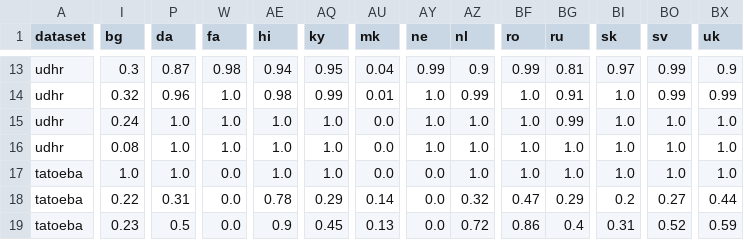
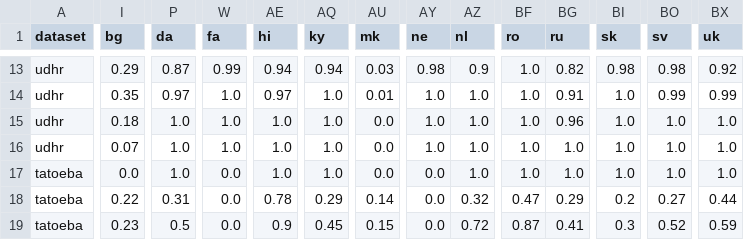
Before and after one commit to azagniotov/language-detection, a CSV file: src/accuracyTest/resources/accuracies.csv, drawn as a sheet; only a part is shown, gaps mark what is left out; the diff covers the shown part only; the diff names each change by its address in the sheet, - before the commit and + after, or states it on an @@ line.

```diff
--- a/src/accuracyTest/resources/accuracies.csv
+++ b/src/accuracyTest/resources/accuracies.csv
-I13 (bg): 0.3
+I13 (bg): 0.29
-W13 (fa): 0.98
+W13 (fa): 0.99
-AQ13 (ky): 0.95
+AQ13 (ky): 0.94
-AU13 (mk): 0.04
+AU13 (mk): 0.03
-AY13 (ne): 0.99
+AY13 (ne): 0.98
-BF13 (ro): 0.99
+BF13 (ro): 1.0
-BG13 (ru): 0.81
+BG13 (ru): 0.82
-BI13 (sk): 0.97
+BI13 (sk): 0.98
-BO13 (sv): 0.99
+BO13 (sv): 0.98
-BX13 (uk): 0.9
+BX13 (uk): 0.92
-I14 (bg): 0.32
+I14 (bg): 0.35
-P14 (da): 0.96
+P14 (da): 0.97
-AE14 (hi): 0.98
+AE14 (hi): 0.97
-AQ14 (ky): 0.99
+AQ14 (ky): 1.0
-AZ14 (nl): 0.99
+AZ14 (nl): 1.0
-I15 (bg): 0.24
+I15 (bg): 0.18
-BG15 (ru): 0.99
+BG15 (ru): 0.96
-I16 (bg): 0.08
+I16 (bg): 0.07
-I17 (bg): 1.0
+I17 (bg): 0.0
-AU19 (mk): 0.13
+AU19 (mk): 0.15
-BF19 (ro): 0.86
+BF19 (ro): 0.87
-BG19 (ru): 0.4
+BG19 (ru): 0.41
-BI19 (sk): 0.31
+BI19 (sk): 0.3
```
Also changed, not shown: 139 edited cells elsewhere in this file, src/accuracyTest/resources/accuracies-single-words.csv, 9 other files.
